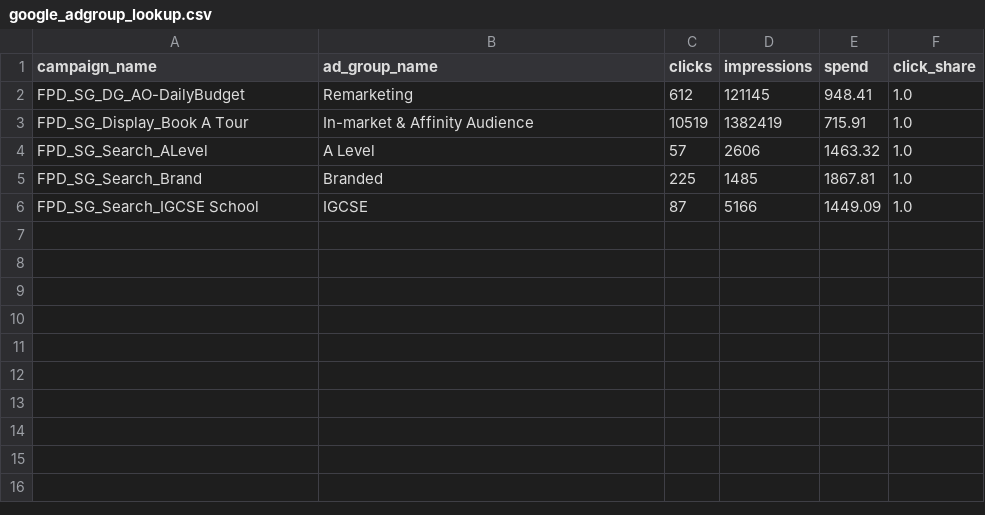
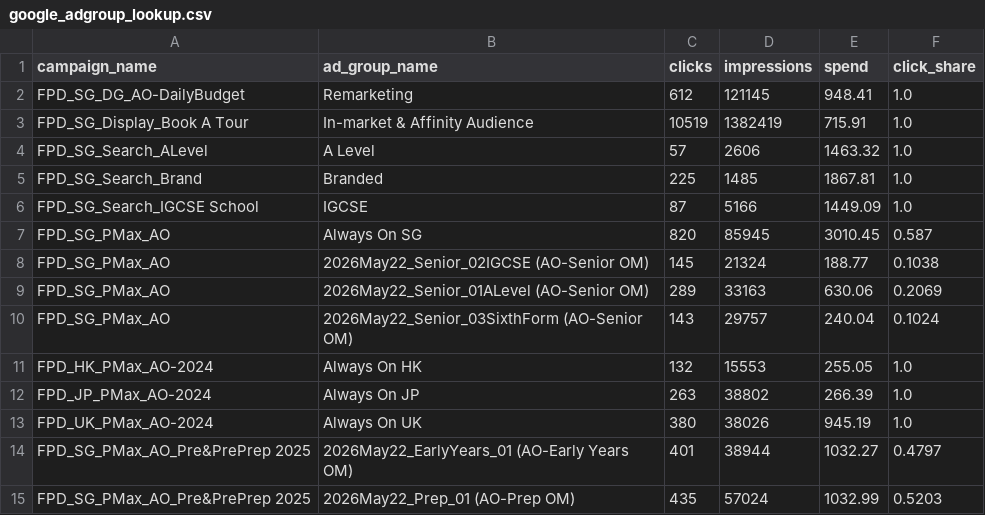
Before and after one commit to mktgasia-cognita/attribution-dashboard, a CSV file: data/bcs_real/google_adgroup_lookup.csv, drawn as a sheet.

```diff
--- a/data/bcs_real/google_adgroup_lookup.csv
+++ b/data/bcs_real/google_adgroup_lookup.csv
@@ -6 +6,10 @@ FPD_SG_Search_Brand,Branded,225,1485,1867.81,1.0
 FPD_SG_Search_IGCSE School,IGCSE,87,5166,1449.09,1.0
+FPD_SG_PMax_AO,Always On SG,820,85945,3010.45,0.587
+FPD_SG_PMax_AO,2026May22_Senior_02IGCSE (AO-Senior OM),145,21324,188.77,0.1038
+FPD_SG_PMax_AO,2026May22_Senior_01ALevel (AO-Senior OM),289,33163,630.06,0.2069
+FPD_SG_PMax_AO,2026May22_Senior_03SixthForm (AO-Senior OM),143,29757,240.04,0.1024
+FPD_HK_PMax_AO-2024,Always On HK,132,15553,255.05,1.0
+FPD_JP_PMax_AO-2024,Always On JP,263,38802,266.39,1.0
+FPD_UK_PMax_AO-2024,Always On UK,380,38026,945.19,1.0
+FPD_SG_PMax_AO_Pre&PrePrep 2025,2026May22_EarlyYears_01 (AO-Early Years OM),401,38944,1032.27,0.4797
+FPD_SG_PMax_AO_Pre&PrePrep 2025,2026May22_Prep_01 (AO-Prep OM),435,57024,1032.99,0.5203
```
Also changed, not shown: data/bcs_real/campaign_name_map.csv, 3 other files.
